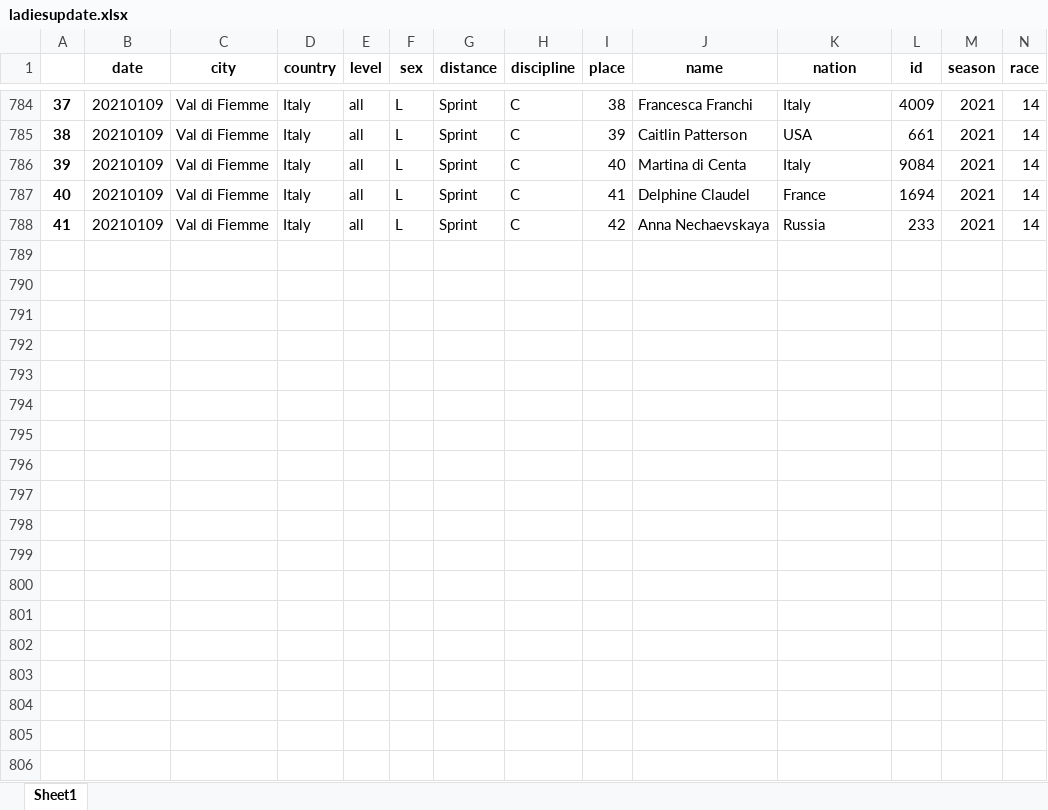
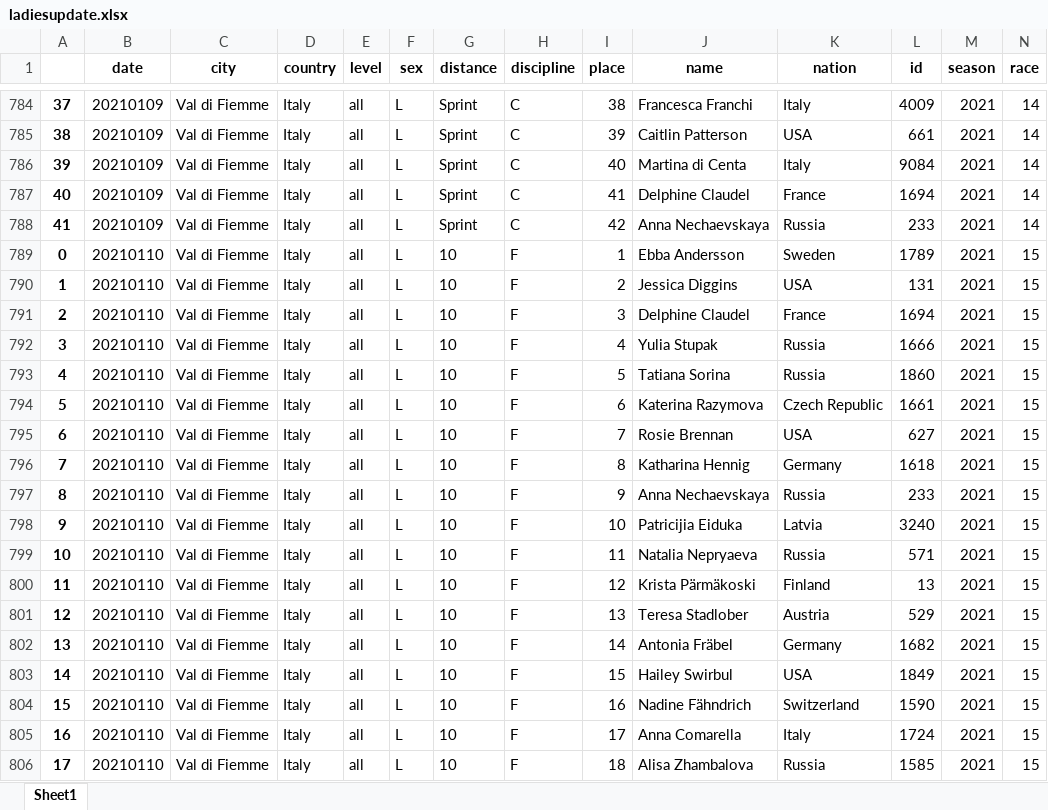
Before and after one commit to syvjohansen/elo, an Excel workbook: elo/python/ski/ladies/ladiesupdate.xlsx, sheet Sheet1, drawn as a sheet; only a part is shown, gaps mark what is left out; values as stored, in another font and other column widths than the file's, no borders; rows hold the shown columns only; the diff covers the shown part only; the diff names each change by its address in the sheet, - before the commit and + after, or states it on an @@ line.

```diff
--- a/elo/python/ski/ladies/ladiesupdate.xlsx (sheet Sheet1)
+++ b/elo/python/ski/ladies/ladiesupdate.xlsx (sheet Sheet1)
+row 789: 0 | 20210110 | Val di Fiemme | Italy | all | L | 10 | F | 1 | Ebba Andersson | Sweden | 1789 | 2021 | 15
+row 790: 1 | 20210110 | Val di Fiemme | Italy | all | L | 10 | F | 2 | Jessica Diggins | USA | 131 | 2021 | 15
+row 791: 2 | 20210110 | Val di Fiemme | Italy | all | L | 10 | F | 3 | Delphine Claudel | France | 1694 | 2021 | 15
+row 792: 3 | 20210110 | Val di Fiemme | Italy | all | L | 10 | F | 4 | Yulia Stupak | Russia | 1666 | 2021 | 15
+row 793: 4 | 20210110 | Val di Fiemme | Italy | all | L | 10 | F | 5 | Tatiana Sorina | Russia | 1860 | 2021 | 15
+row 794: 5 | 20210110 | Val di Fiemme | Italy | all | L | 10 | F | 6 | Katerina Razymova | Czech Republic | 1661 | 2021 | 15
+row 795: 6 | 20210110 | Val di Fiemme | Italy | all | L | 10 | F | 7 | Rosie Brennan | USA | 627 | 2021 | 15
+row 796: 7 | 20210110 | Val di Fiemme | Italy | all | L | 10 | F | 8 | Katharina Hennig | Germany | 1618 | 2021 | 15
+row 797: 8 | 20210110 | Val di Fiemme | Italy | all | L | 10 | F | 9 | Anna Nechaevskaya | Russia | 233 | 2021 | 15
+row 798: 9 | 20210110 | Val di Fiemme | Italy | all | L | 10 | F | 10 | Patricijia Eiduka | Latvia | 3240 | 2021 | 15
+row 799: 10 | 20210110 | Val di Fiemme | Italy | all | L | 10 | F | 11 | Natalia Nepryaeva | Russia | 571 | 2021 | 15
+row 800: 11 | 20210110 | Val di Fiemme | Italy | all | L | 10 | F | 12 | Krista Pärmäkoski | Finland | 13 | 2021 | 15
+row 801: 12 | 20210110 | Val di Fiemme | Italy | all | L | 10 | F | 13 | Teresa Stadlober | Austria | 529 | 2021 | 15
+row 802: 13 | 20210110 | Val di Fiemme | Italy | all | L | 10 | F | 14 | Antonia Fräbel | Germany | 1682 | 2021 | 15
+row 803: 14 | 20210110 | Val di Fiemme | Italy | all | L | 10 | F | 15 | Hailey Swirbul | USA | 1849 | 2021 | 15
+row 804: 15 | 20210110 | Val di Fiemme | Italy | all | L | 10 | F | 16 | Nadine Fähndrich | Switzerland | 1590 | 2021 | 15
+row 805: 16 | 20210110 | Val di Fiemme | Italy | all | L | 10 | F | 17 | Anna Comarella | Italy | 1724 | 2021 | 15
+row 806: 17 | 20210110 | Val di Fiemme | Italy | all | L | 10 | F | 18 | Alisa Zhambalova | Russia | 1585 | 2021 | 15
```
Also changed, not shown: 64 added rows elsewhere in this sheet, elo/biathlon/excel365/update_scrape.xlsx, elo/excel365/update_scrape.xlsx, 49 other files.
